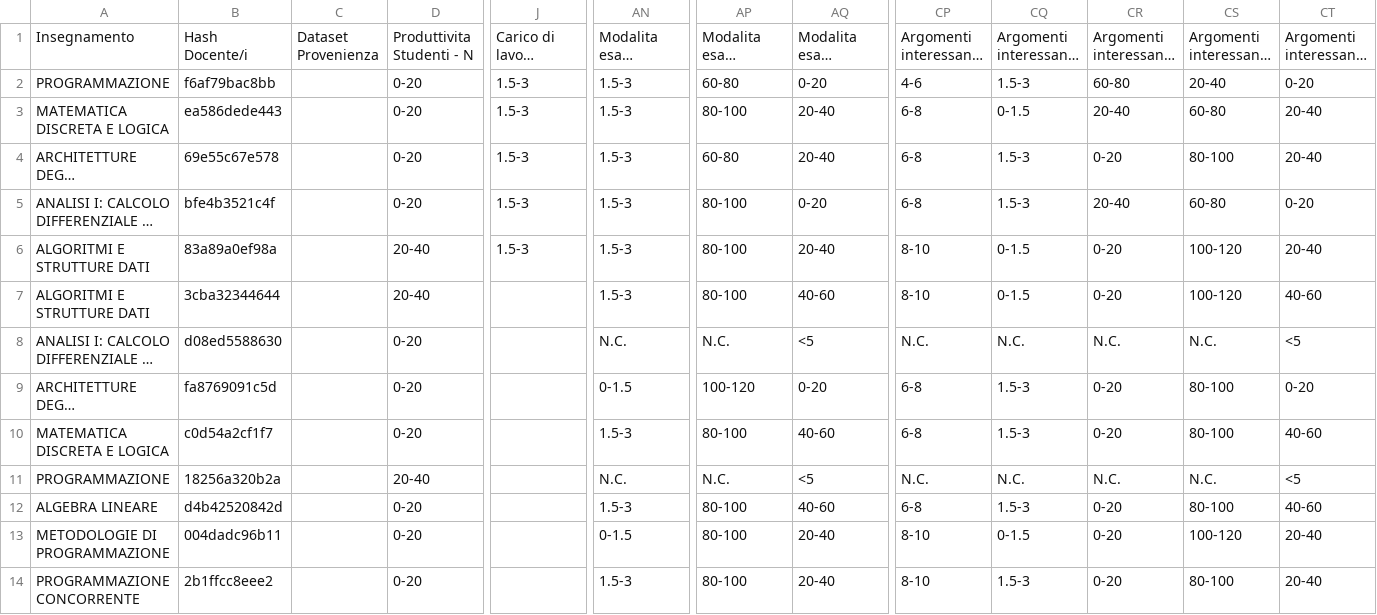
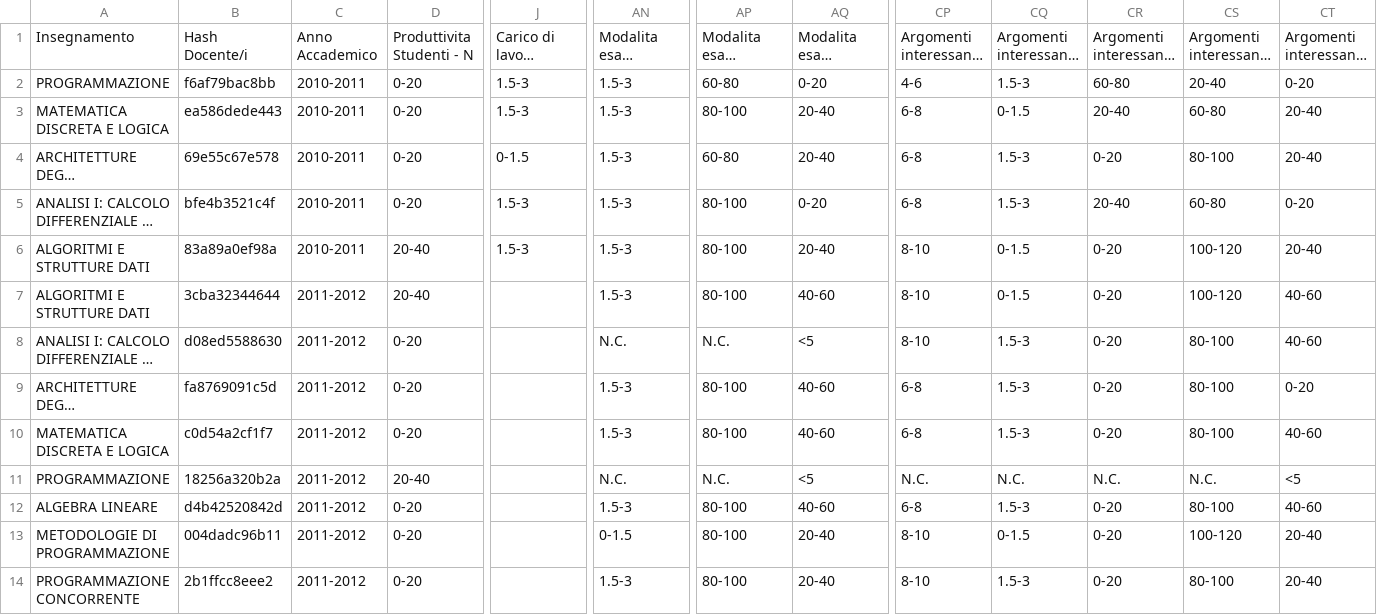
Before and after one commit to gesucca/final-project-unifi, a CSV file: prepr_out/01.csv, drawn as a sheet; only a part is shown, gaps mark what is left out; long unchanged cells end in …; the diff covers the shown part only; the diff names each change by its address in the sheet, - before the commit and + after, or states it on an @@ line.

```diff
--- a/prepr_out/01.csv
+++ b/prepr_out/01.csv
-C1: Dataset Provenienza
+C1: Anno Accademico
-C2:C6: (empty)
+C2:C6: 2010-2011
-J4: 1.5-3
+J4: 0-1.5
-C7:C14: (empty)
+C7:C14: 2011-2012
-CP8: N.C.
+CP8: 8-10
-CQ8: N.C.
+CQ8: 1.5-3
-CR8: N.C.
+CR8: 0-20
-CS8: N.C.
+CS8: 80-100
-CT8: <5
+CT8: 40-60
-AN9: 0-1.5
+AN9: 1.5-3
-AP9: 100-120
+AP9: 80-100
-AQ9: 0-20
+AQ9: 40-60
```
Also changed, not shown: 1 added row, 1 removed row and 60 edited cells elsewhere in this file, 1 other file.
